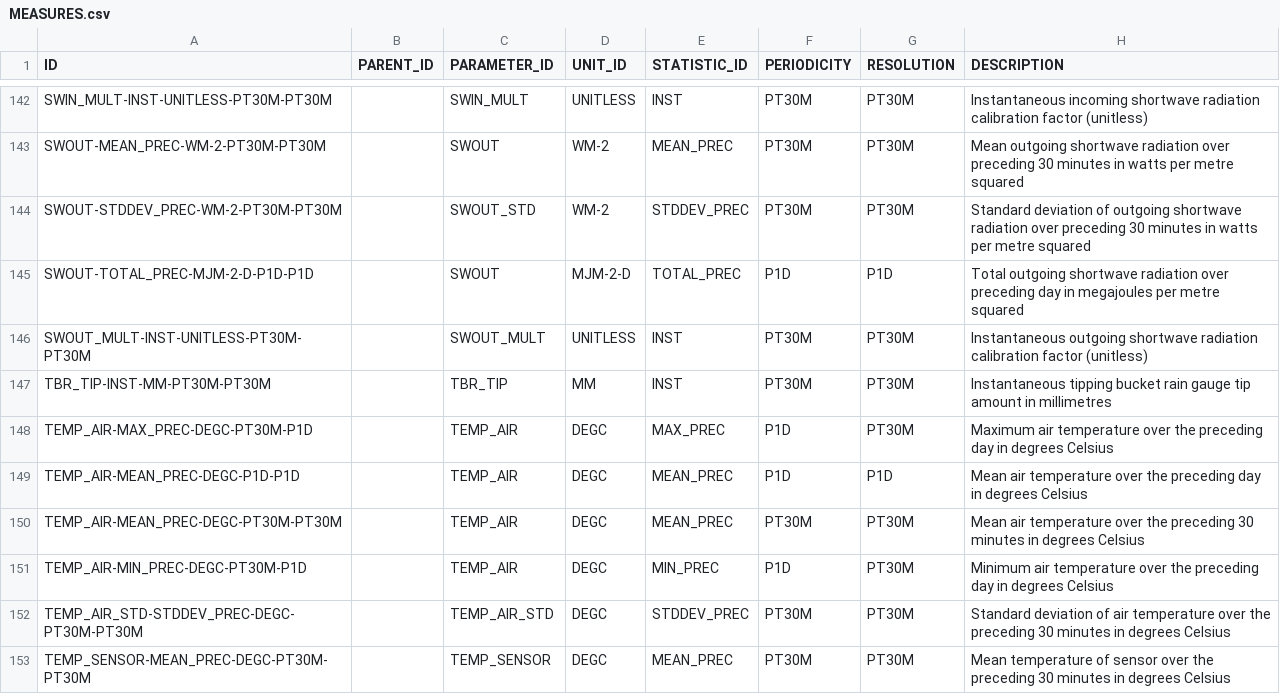
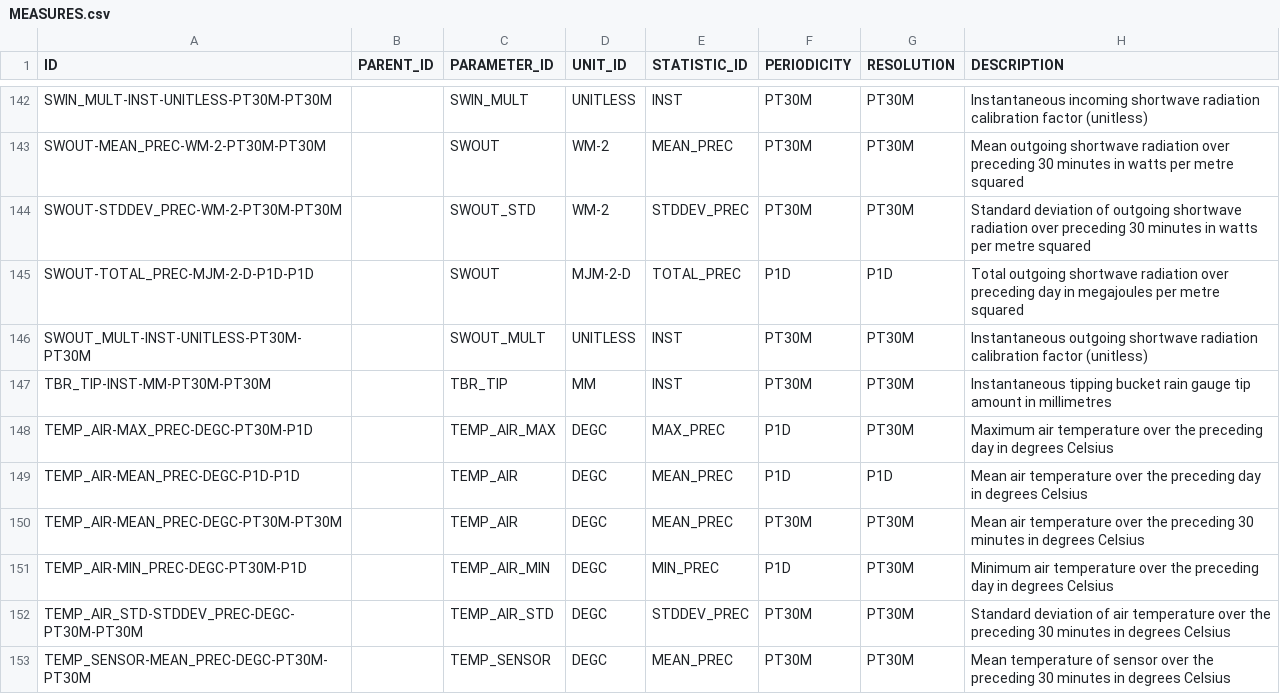
Before and after one commit to NERC-CEH/fdri-discovery, a CSV file: sample_data/src/MEASURES.csv, drawn as a sheet; only a part is shown, gaps mark what is left out.

```diff
--- a/sample_data/src/MEASURES.csv
+++ b/sample_data/src/MEASURES.csv
@@ -147,6 +147,6 @@ SWOUT_MULT-INST-UNITLESS-PT30M-PT30M,,SWOUT_MULT,UNITLESS,INST,PT30M,PT30M,Insta
 TBR_TIP-INST-MM-PT30M-PT30M,,TBR_TIP,MM,INST,PT30M,PT30M,Instantaneous tipping bucket rain gauge tip amount in millimetres
-TEMP_AIR-MAX_PREC-DEGC-PT30M-P1D,,TEMP_AIR,DEGC,MAX_PREC,P1D,PT30M,Maximum air temperature over the preceding day in degrees Celsius
+TEMP_AIR-MAX_PREC-DEGC-PT30M-P1D,,TEMP_AIR_MAX,DEGC,MAX_PREC,P1D,PT30M,Maximum air temperature over the preceding day in degrees Celsius
 TEMP_AIR-MEAN_PREC-DEGC-P1D-P1D,,TEMP_AIR,DEGC,MEAN_PREC,P1D,P1D,Mean air temperature over the preceding day in degrees Celsius
 TEMP_AIR-MEAN_PREC-DEGC-PT30M-PT30M,,TEMP_AIR,DEGC,MEAN_PREC,PT30M,PT30M,Mean air temperature over the preceding 30 minutes in degrees Celsius
-TEMP_AIR-MIN_PREC-DEGC-PT30M-P1D,,TEMP_AIR,DEGC,MIN_PREC,P1D,PT30M,Minimum air temperature over the preceding day in degrees Celsius
+TEMP_AIR-MIN_PREC-DEGC-PT30M-P1D,,TEMP_AIR_MIN,DEGC,MIN_PREC,P1D,PT30M,Minimum air temperature over the preceding day in degrees Celsius
 TEMP_AIR_STD-STDDEV_PREC-DEGC-PT30M-PT30M,,TEMP_AIR_STD,DEGC,STDDEV_PREC,PT30M,PT30M,Standard deviation of air temperature over the preceding 30 minutes in degrees Celsius
```
Also changed, not shown: sample_data/src/PARAMETERS_IDS.csv.
